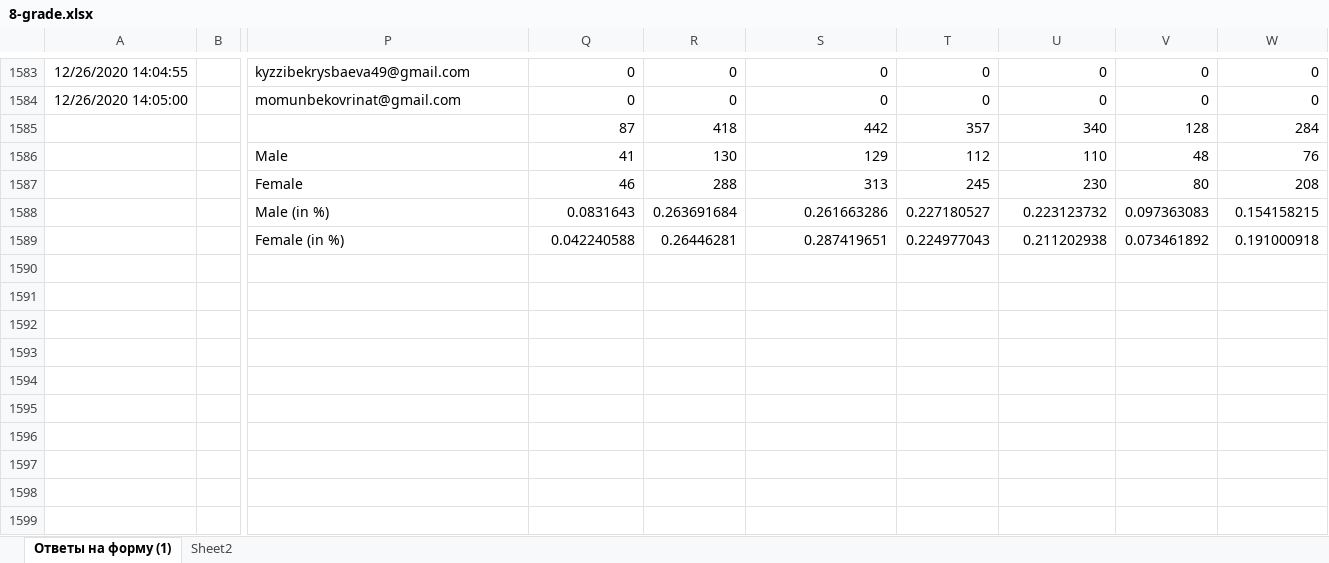
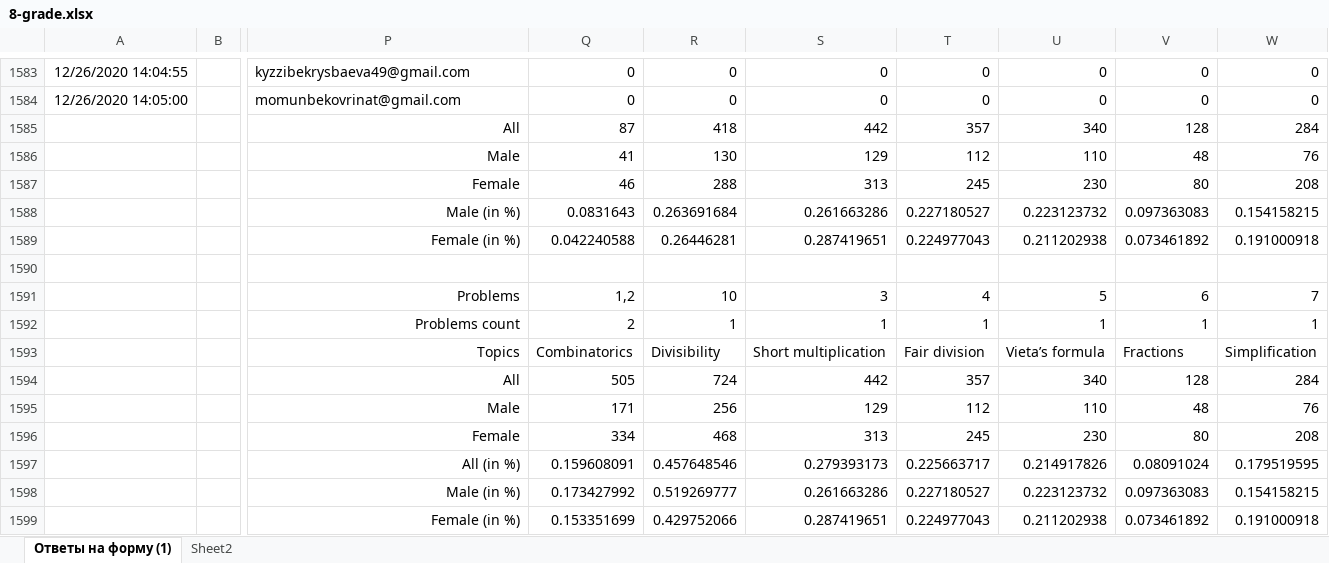
Before and after one commit to adiletmalikov/prob-project, an Excel workbook: data-2020/8-grade.xlsx, sheet Ответы на форму (1), drawn as a sheet; only a part is shown, gaps mark what is left out; values as stored, in another font and other column widths than the file's, no borders; rows hold the shown columns only; the diff names each change by its address in the sheet, - before the commit and + after, or states it on an @@ line.

Commit message:
upd

```diff
--- a/data-2020/8-grade.xlsx (sheet Ответы на форму (1))
+++ b/data-2020/8-grade.xlsx (sheet Ответы на форму (1))
-P1585: (empty)
+P1585: All
-P1586:P1589 alignment: left
+P1586:P1589 alignment: right
+row 1590: (empty)
+row 1591:  |  | Problems | 1,2 | 10 | 3 | 4 | 5 | 6 | 7
+row 1592:  |  | Problems count | 2 | 1 | 1 | 1 | 1 | 1 | 1
+row 1593:  |  | Topics | Combinatorics | Divisibility | Short multiplication | Fair division | Vieta’s formula | Fractions | Simplification
+row 1594:  |  | All | 505 | 724 | 442 | 357 | 340 | 128 | 284
+row 1595:  |  | Male | 171 | 256 | 129 | 112 | 110 | 48 | 76
+row 1596:  |  | Female | 334 | 468 | 313 | 245 | 230 | 80 | 208
+row 1597:  |  | All (in %) | 0.159608091 | 0.457648546 | 0.279393173 | 0.225663717 | 0.214917826 | 0.08091024 | 0.179519595
+row 1598:  |  | Male (in %) | 0.173427992 | 0.519269777 | 0.261663286 | 0.227180527 | 0.223123732 | 0.097363083 | 0.154158215
+row 1599:  |  | Female (in %) | 0.153351699 | 0.429752066 | 0.287419651 | 0.224977043 | 0.211202938 | 0.073461892 | 0.191000918
```
Also changed, not shown: sheet Sheet2.
